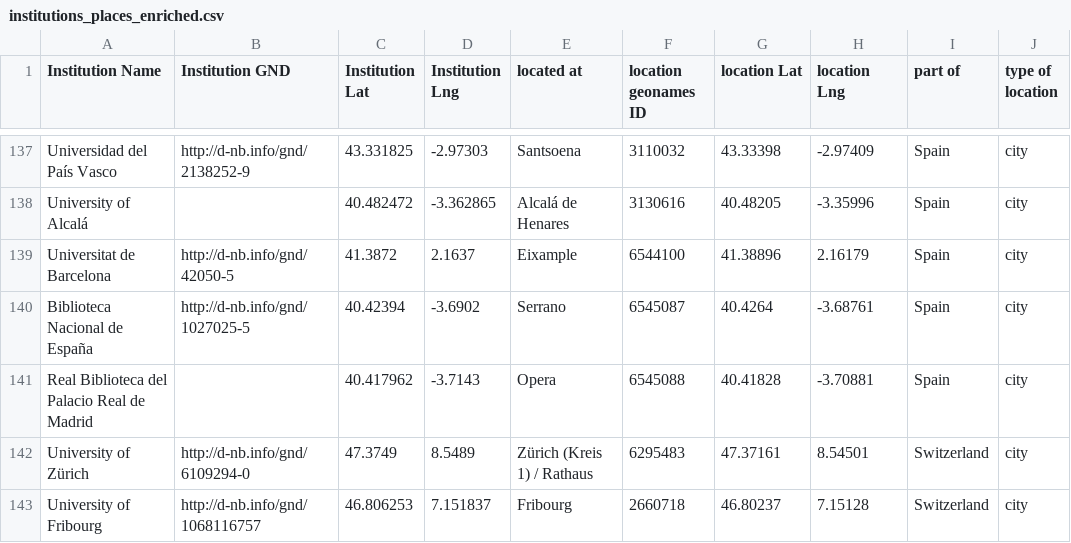
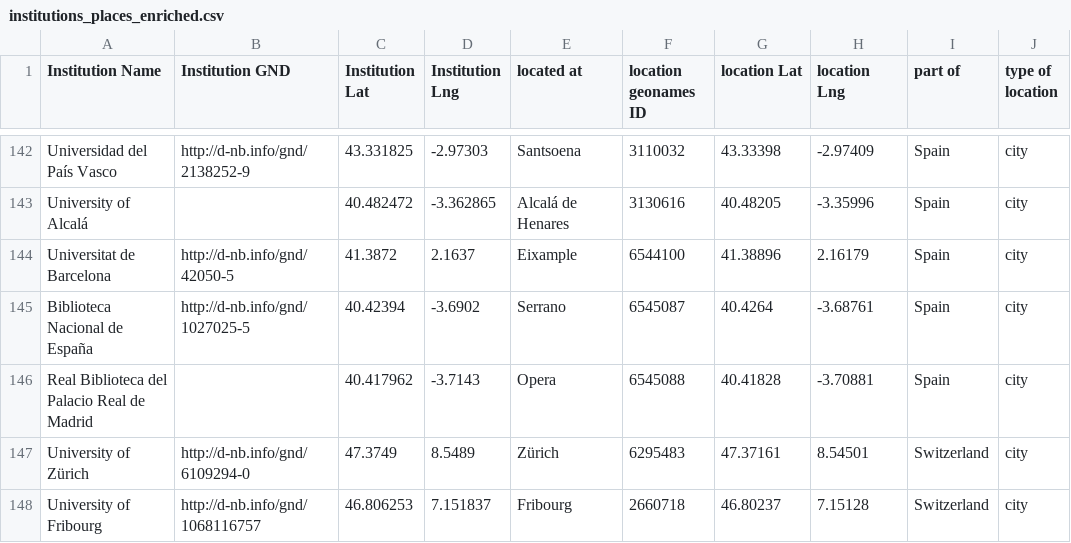
Before and after one commit to gfranzini/digEds_cat, a CSV file: institutions_places_enriched.csv, drawn as a sheet; only a part is shown, gaps mark what is left out; addresses are those after the commit; the diff covers the shown part only; the diff names each change by its address in the sheet, - before the commit and + after, or states it on an @@ line.

Commit message:
Institution consistency check; added more institutions (repositories)

```diff
--- a/institutions_places_enriched.csv
+++ b/institutions_places_enriched.csv
-E147 (located at): Zürich (Kreis 1) / Rathaus
+E147 (located at): Zürich
```
Also changed, not shown: 11 added rows and 6 edited cells elsewhere in this file, digEds_cat.csv.
